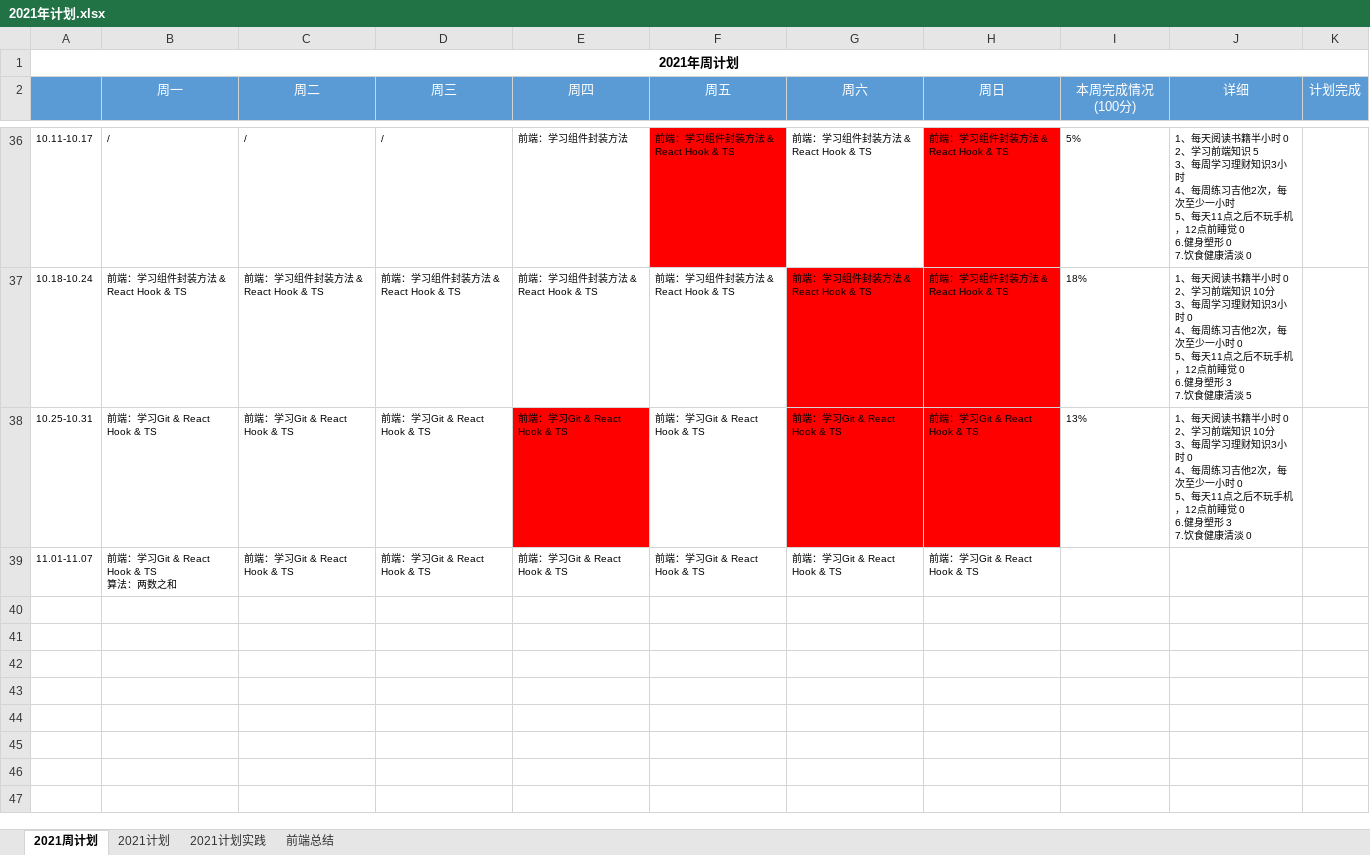
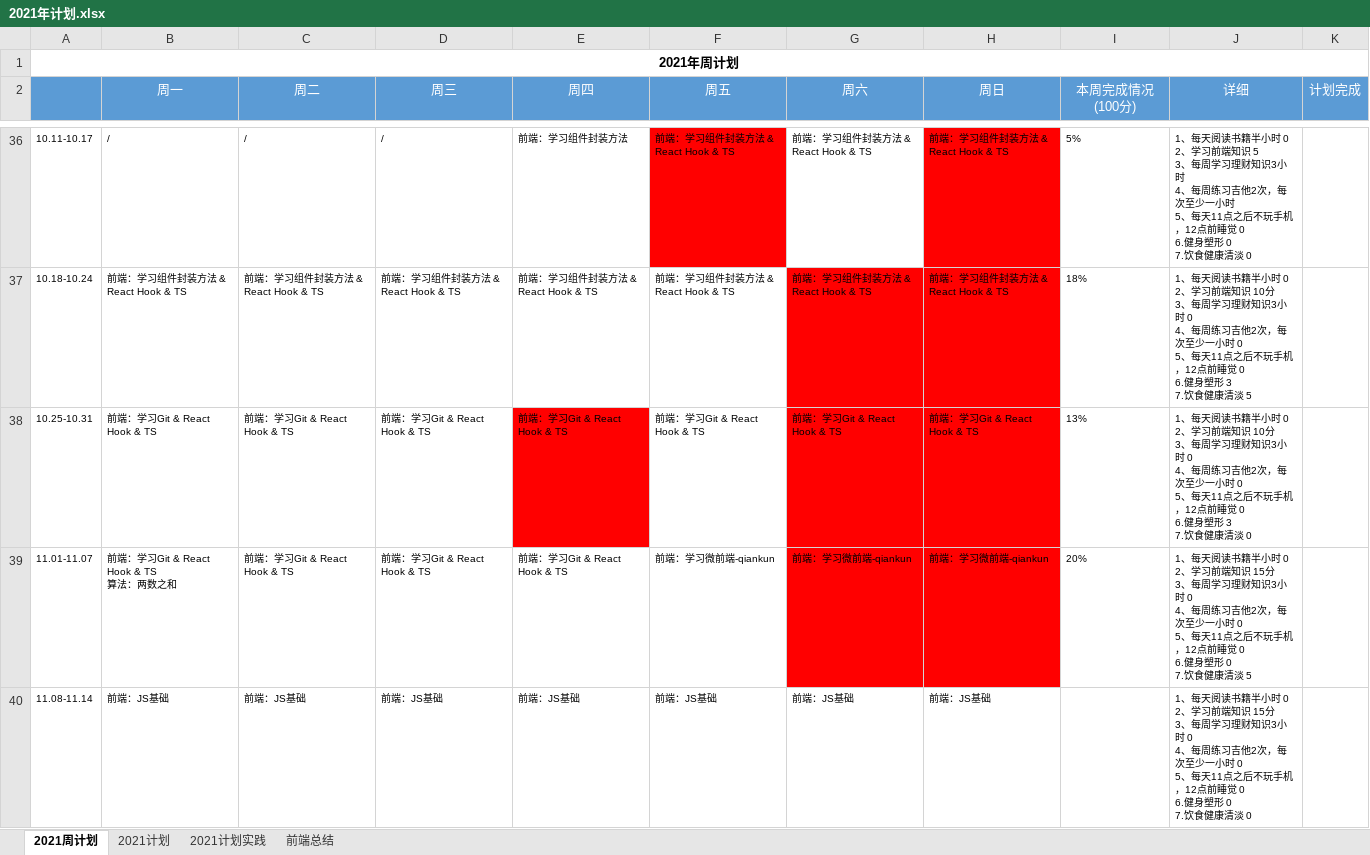
Before and after one commit to putao88/Document, an Excel workbook: docs/年终总结/2021年个人计划/2021年计划.xlsx, sheet 2021周计划, drawn as a sheet; only a part is shown, gaps mark what is left out; values as stored, in another font and other column widths than the file's, no borders; conditional formats not drawn; ↵ is a line break in a cell; the diff names each change by its address in the sheet, - before the commit and + after, or states it on an @@ line.

```diff
--- a/docs/年终总结/2021年个人计划/2021年计划.xlsx (sheet 2021周计划)
+++ b/docs/年终总结/2021年个人计划/2021年计划.xlsx (sheet 2021周计划)
-F39 (周五): 前端：学习Git & React Hook & TS
+F39 (周五): 前端：学习微前端-qiankun
-G39 (周六): 前端：学习Git & React Hook & TS
+G39 (周六): 前端：学习微前端-qiankun
-G39:H39 fill: none
+G39:H39 fill: #FF0000
-H39 (周日): 前端：学习Git & React Hook & TS
+H39 (周日): 前端：学习微前端-qiankun
-I39 (本周完成情况(100分)): (empty)
+I39 (本周完成情况(100分)): 20%
-J39 (详细): (empty)
+J39 (详细): 1、每天阅读书籍半小时 0 ↵ 2、学习前端知识 15分 ↵ 3、每周学习理财知识3小时 0 ↵ 4、每周练习吉他2次，每次至少一小时 0 ↵ 5、每天11点之后不玩手机，12点前睡觉 0 ↵ 6.健身塑形 0 ↵ 7.饮食健康清淡 5
+row 40: 11.08-11.14 | 前端：JS基础 | 前端：JS基础 | 前端：JS基础 | 前端：JS基础 | 前端：JS基础 | 前端：JS基础 | 前端：JS基础 |  | 1、每天阅读书籍半小时 0 ↵ 2、学习前端知识 15分 ↵ 3、每周学习理财知识3小时 0 ↵ 4、每周练习吉他2次，每次至少一小时 0 ↵ 5、每天11点之后不玩手机，12点前睡觉 0 ↵ 6.健身塑形 0 ↵ 7.饮食健康清淡 0
```
Also changed, not shown: 3 other files.
